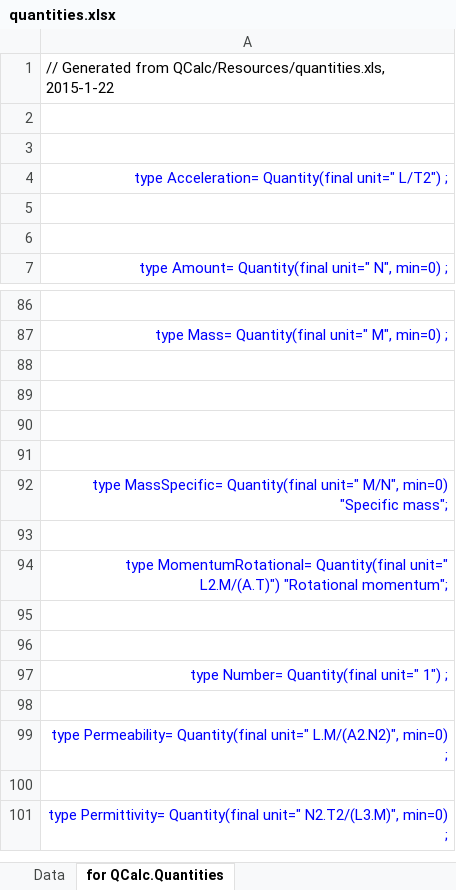
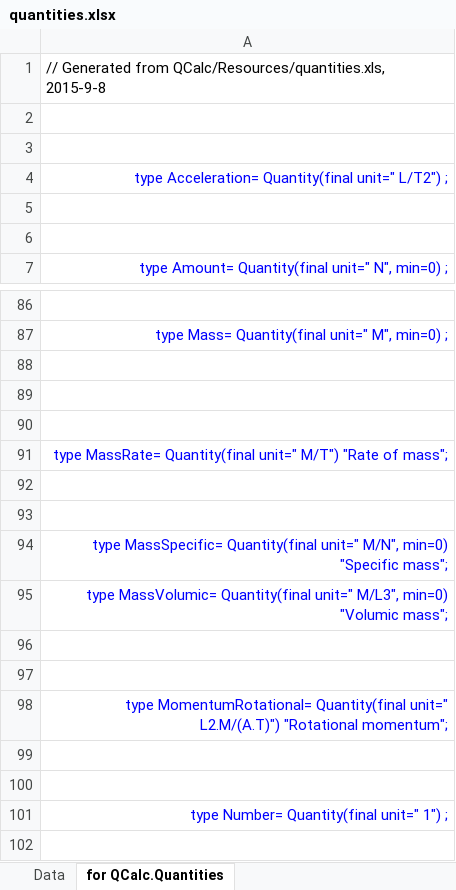
Before and after one commit to kdavies4/QCalc, an Excel workbook: QCalc/Resources/quantities.xlsx, sheet for QCalc.Quantities, drawn as a sheet; only a part is shown, gaps mark what is left out; the shorter side is filled out with more unchanged rows; values as stored, in another font and other column widths than the file's, no borders; the diff names each change by its address in the sheet, - before the commit and + after, or states it on an @@ line.

Commit message:
Added MassRate and MassVolumic

```diff
--- a/QCalc/Resources/quantities.xlsx (sheet for QCalc.Quantities)
+++ b/QCalc/Resources/quantities.xlsx (sheet for QCalc.Quantities)
-A1: …from QCalc/Resources/quantities.xls, 2015-1-22
+A1: …from QCalc/Resources/quantities.xls, 2015-9-8
+row 91: type MassRate= Quantity(final unit=" M/T") "Rate of mass";
+row 92: (empty)
+row 95: type MassVolumic= Quantity(final unit=" M/L3", min=0) "Volumic mass";
+row 96: (empty)
```
Also changed, not shown: sheet Data, sheet for QCalc.Units.Examples.ExampleModel, sheet for ModelicaRes display.ini, sheet defaults for QCalc.Units.setup, sheet conversions for QCalc.Units.setup, other sheet tabs, formulas that keep their value, 3 other files.
